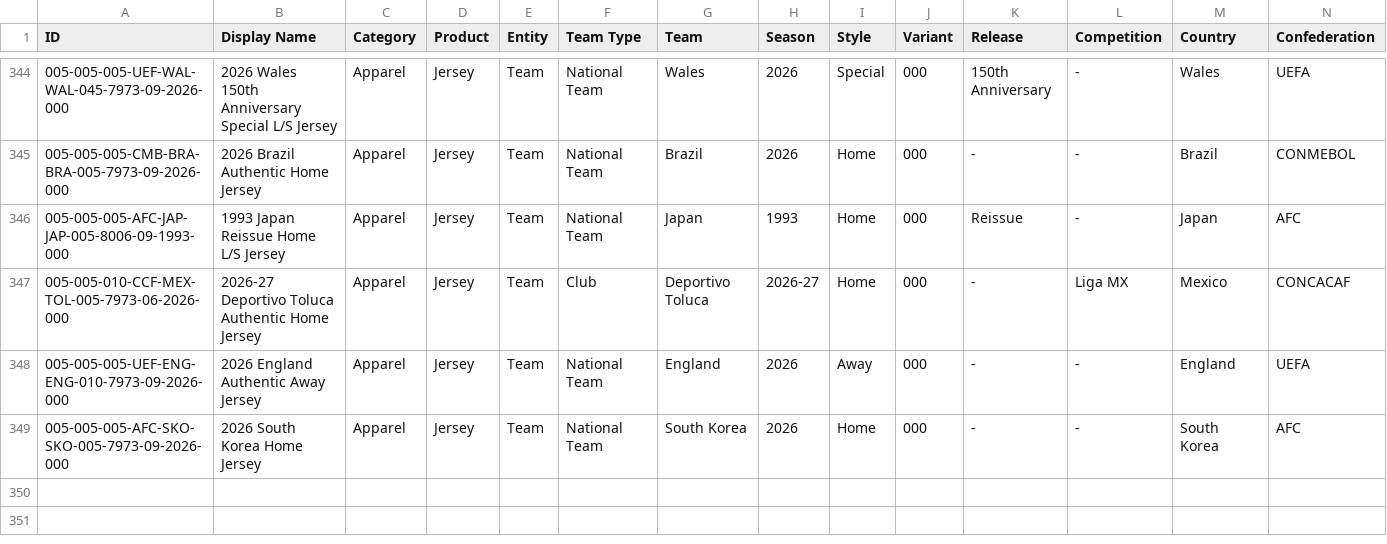
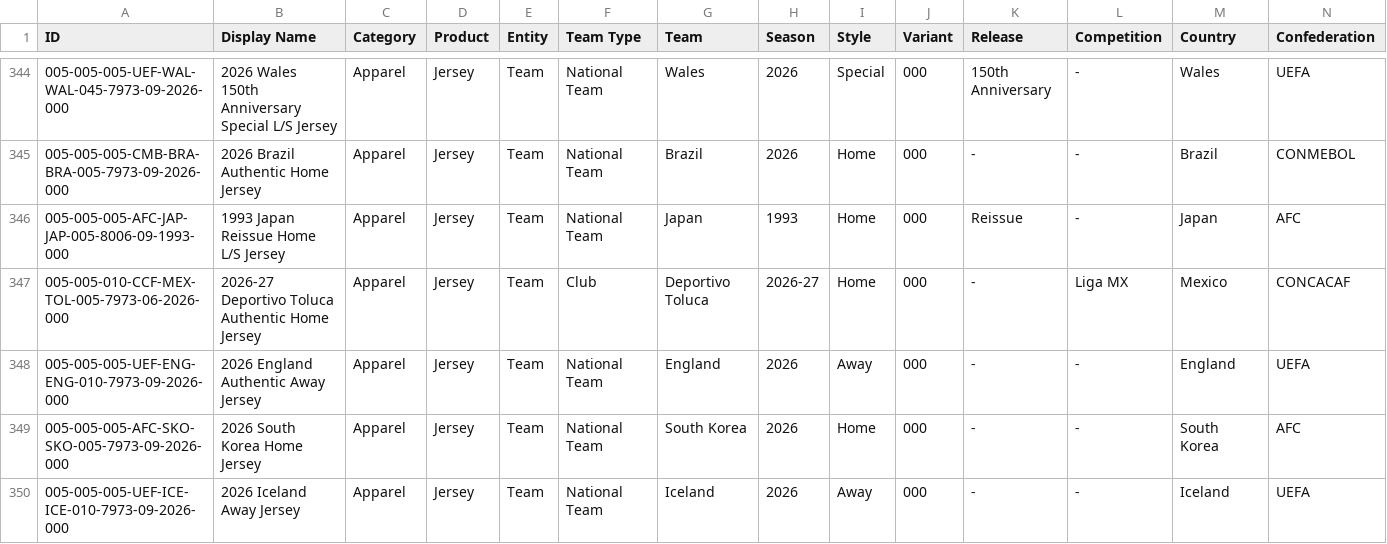
Before and after one commit to Everardo-shain/collections, a CSV file: src/data/csv_files/football_collection - Collection.csv, drawn as a sheet; only a part is shown, gaps mark what is left out; rows hold the shown columns only; the diff names each change by its address in the sheet, - before the commit and + after, or states it on an @@ line.

Commit message:
Added Iceland jersey

```diff
--- a/src/data/csv_files/football_collection - Collection.csv
+++ b/src/data/csv_files/football_collection - Collection.csv
+row 350: 005-005-005-UEF-ICE-ICE-010-7973-09-2026-000 | 2026 Iceland Away Jersey | Apparel | Jersey | Team | National Team | Iceland | 2026 | Away | 000 | - | - | Iceland | UEFA
```
Also changed, not shown: 1 other file.
